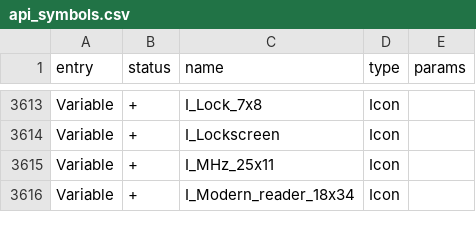
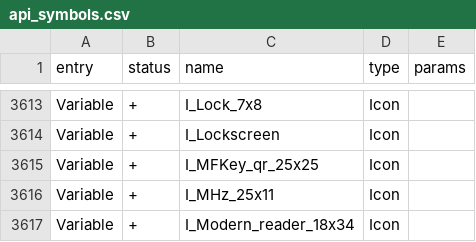
Before and after one commit to KuriGohan-Kamehameha/nXtreme-Firmware, a CSV file: targets/f7/api_symbols.csv, drawn as a sheet; only a part is shown, gaps mark what is left out.

Commit message:
Update API symbols

```diff
--- a/targets/f7/api_symbols.csv
+++ b/targets/f7/api_symbols.csv
@@ -3614,2 +3614,3 @@ Variable,+,I_Lock_7x8,Icon,
 Variable,+,I_Lockscreen,Icon,
+Variable,+,I_MFKey_qr_25x25,Icon,
 Variable,+,I_MHz_25x11,Icon,
```
